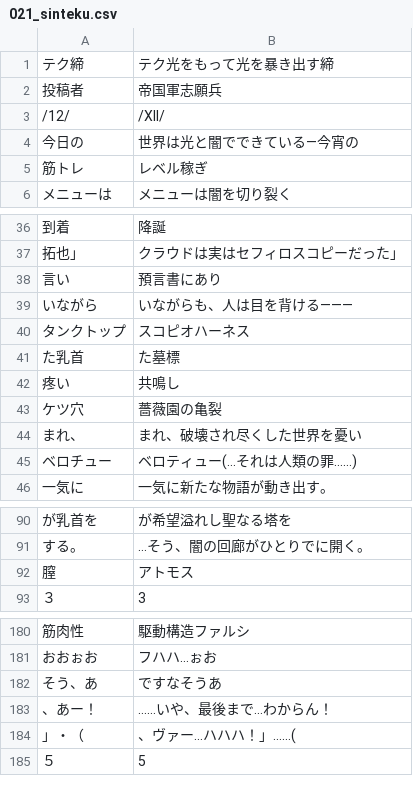
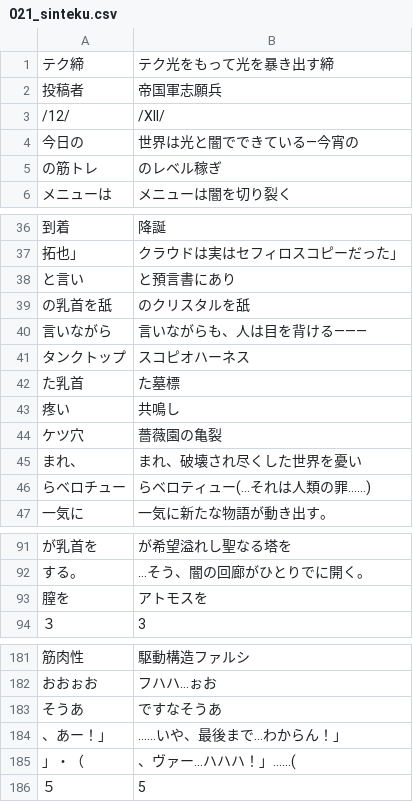
Before and after one commit to CataArt/Umni, a CSV file: 021_sinteku.csv, drawn as a sheet; only a part is shown, gaps mark what is left out; the diff covers the shown part only.

Commit message:
Updates

```diff
--- a/021_sinteku.csv
+++ b/021_sinteku.csv
@@ -4,3 +4,3 @@
 今日の,世界は光と闇でできている―今宵の
-筋トレ,レベル稼ぎ
+の筋トレ,のレベル稼ぎ
 メニューは,メニューは闇を切り裂く
@@ -37,4 +37,5 @@
 拓也」,クラウドは実はセフィロスコピーだった」
-言い,預言書にあり
-いながら,いながらも、人は目を背ける―――
+と言い,と預言書にあり
+の乳首を舐,のクリスタルを舐
+言いながら,言いながらも、人は目を背ける―――
 タンクトップ,スコピオハーネス
@@ -44,3 +45,3 @@
 まれ、,まれ、破壊され尽くした世界を憂い
-ベロチュー,ベロティュー(…それは人類の罪……)
+らベロチュー,らベロティュー(…それは人類の罪……)
 一気に,一気に新たな物語が動き出す。
@@ -91,3 +92,3 @@
 する。,…そう、闇の回廊がひとりでに開く。
-膣,アトモス
+膣を,アトモスを
 ３,3
@@ -181,4 +182,4 @@
 おおぉお,フハハ…ぉお
-そう、あ,ですなそうあ
-、あー！,……いや、最後まで…わからん！
+そうあ,ですなそうあ
+、あー！」,……いや、最後まで…わからん！」
 」・（,、ヴァー…ハハハ！」……(
```
Also changed, not shown: 1 removed row and 2 edited cells elsewhere in this file.
